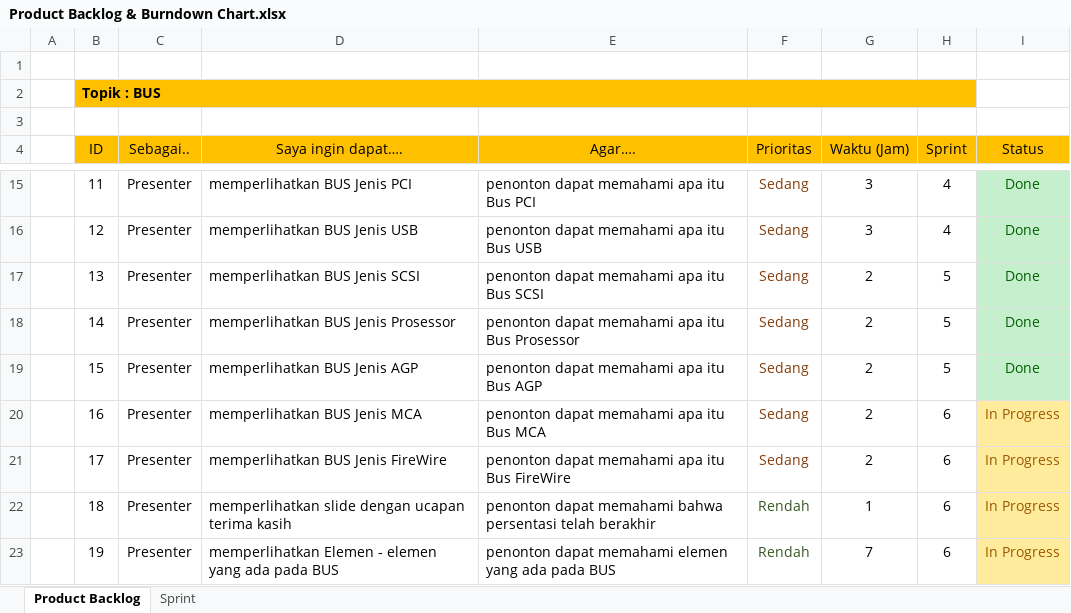
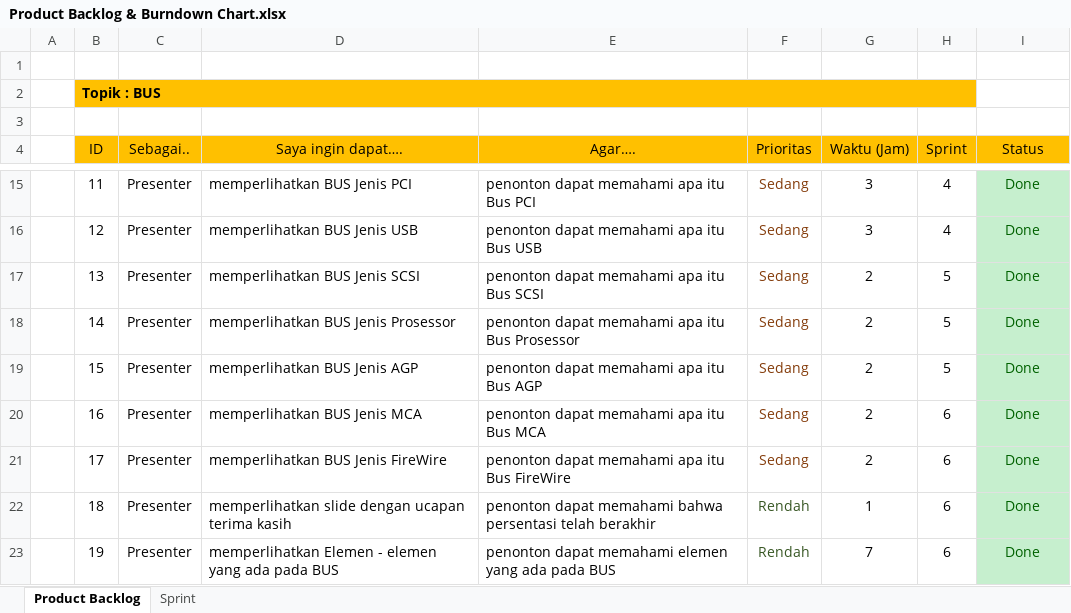
Before and after one commit to BryanMarcelino/Game-Kuis-Umum-Sekolah-Dasar, an Excel workbook: Dokumen/Product Backlog & Burndown Chart.xlsx, sheet Product Backlog, drawn as a sheet; only a part is shown, gaps mark what is left out; values as stored, in another font and other column widths than the file's, no borders; the diff names each change by its address in the sheet, - before the commit and + after, or states it on an @@ line.

```diff
--- a/Dokumen/Product Backlog & Burndown Chart.xlsx (sheet Product Backlog)
+++ b/Dokumen/Product Backlog & Burndown Chart.xlsx (sheet Product Backlog)
-I20:I23 (Status): In Progress
+I20:I23 (Status): Done
@@ I20:I23 fill: #FFEB9C → #C6EFCE, text colour: #9C5700 → #006100 @@
```
Also changed, not shown: sheet Sprint, charts or pictures, 1 other file.
